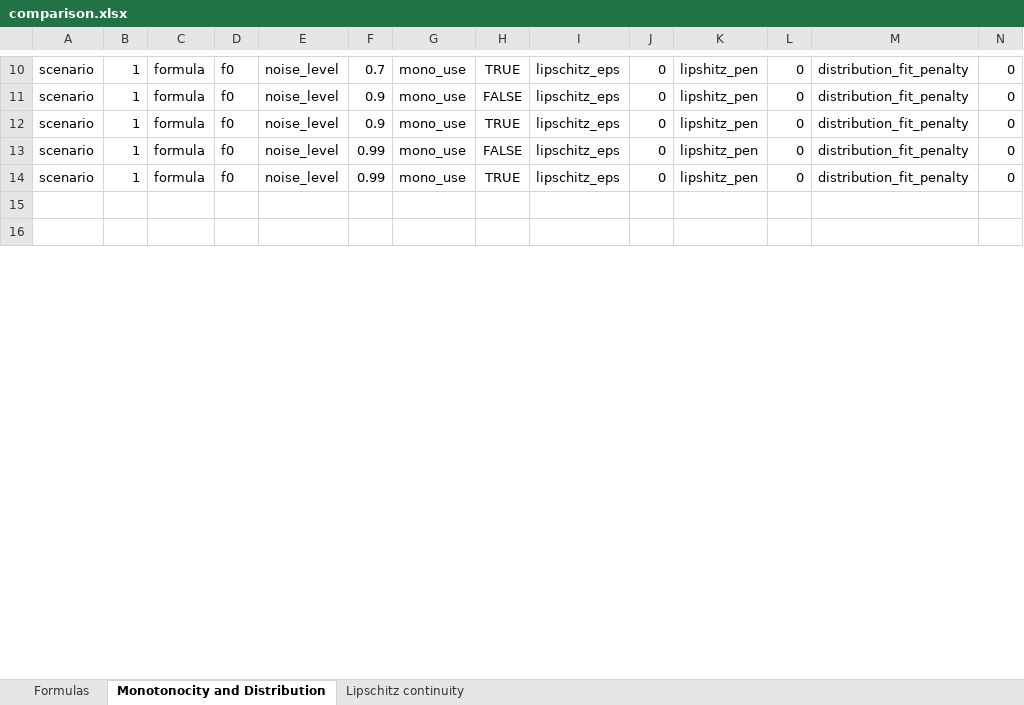
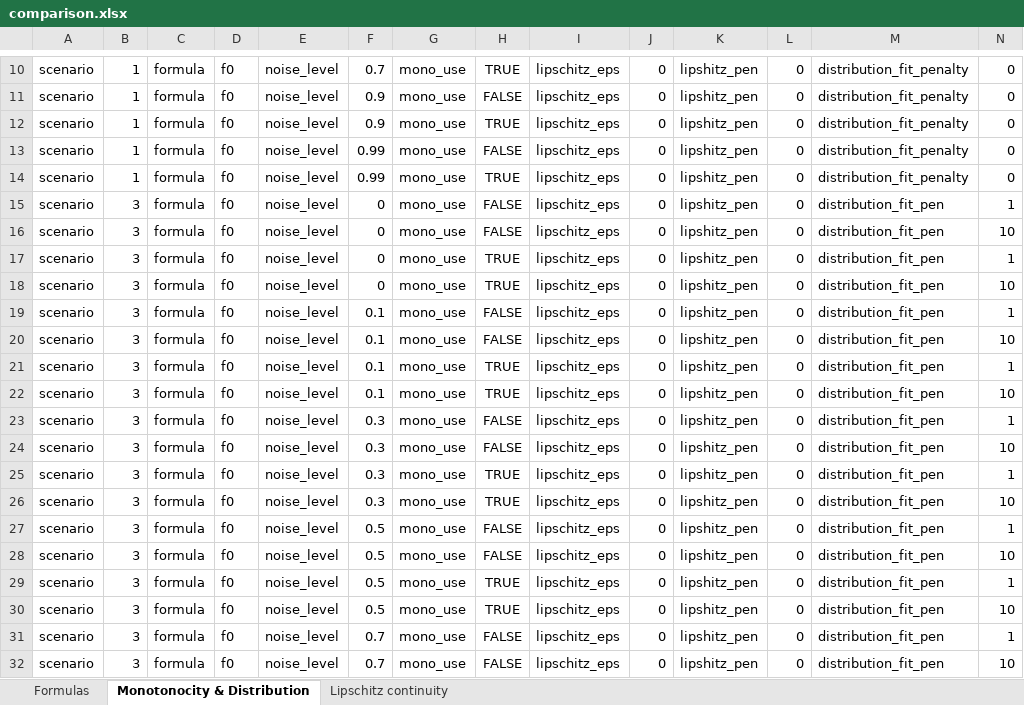
Before and after one commit to kartelj/rils-rols, an Excel workbook: top_level_math_constraints/comparison.xlsx, sheet Monotonocity & Distribution, drawn as a sheet; only a part is shown, gaps mark what is left out; the shorter side is filled out with more unchanged rows; values as stored, in another font and other column widths than the file's, no borders; rows hold the shown columns only; the diff covers the shown part only; the diff names each change by its address in the sheet, - before the commit and + after, or states it on an @@ line.

```diff
--- a/top_level_math_constraints/comparison.xlsx (sheet Monotonocity & Distribution)
+++ b/top_level_math_constraints/comparison.xlsx (sheet Monotonocity & Distribution)
-sheet tab: Monotonocity and Distribution
+sheet tab: Monotonocity & Distribution
+row 15: scenario | 3 | formula | f0 | noise_level | 0 | mono_use | FALSE | lipschitz_eps | 0 | lipshitz_pen | 0 | distribution_fit_pen | 1
+row 16: scenario | 3 | formula | f0 | noise_level | 0 | mono_use | FALSE | lipschitz_eps | 0 | lipshitz_pen | 0 | distribution_fit_pen | 10
+row 17: scenario | 3 | formula | f0 | noise_level | 0 | mono_use | TRUE | lipschitz_eps | 0 | lipshitz_pen | 0 | distribution_fit_pen | 1
+row 18: scenario | 3 | formula | f0 | noise_level | 0 | mono_use | TRUE | lipschitz_eps | 0 | lipshitz_pen | 0 | distribution_fit_pen | 10
+row 19: scenario | 3 | formula | f0 | noise_level | 0.1 | mono_use | FALSE | lipschitz_eps | 0 | lipshitz_pen | 0 | distribution_fit_pen | 1
+row 20: scenario | 3 | formula | f0 | noise_level | 0.1 | mono_use | FALSE | lipschitz_eps | 0 | lipshitz_pen | 0 | distribution_fit_pen | 10
+row 21: scenario | 3 | formula | f0 | noise_level | 0.1 | mono_use | TRUE | lipschitz_eps | 0 | lipshitz_pen | 0 | distribution_fit_pen | 1
+row 22: scenario | 3 | formula | f0 | noise_level | 0.1 | mono_use | TRUE | lipschitz_eps | 0 | lipshitz_pen | 0 | distribution_fit_pen | 10
+row 23: scenario | 3 | formula | f0 | noise_level | 0.3 | mono_use | FALSE | lipschitz_eps | 0 | lipshitz_pen | 0 | distribution_fit_pen | 1
+row 24: scenario | 3 | formula | f0 | noise_level | 0.3 | mono_use | FALSE | lipschitz_eps | 0 | lipshitz_pen | 0 | distribution_fit_pen | 10
+row 25: scenario | 3 | formula | f0 | noise_level | 0.3 | mono_use | TRUE | lipschitz_eps | 0 | lipshitz_pen | 0 | distribution_fit_pen | 1
+row 26: scenario | 3 | formula | f0 | noise_level | 0.3 | mono_use | TRUE | lipschitz_eps | 0 | lipshitz_pen | 0 | distribution_fit_pen | 10
+row 27: scenario | 3 | formula | f0 | noise_level | 0.5 | mono_use | FALSE | lipschitz_eps | 0 | lipshitz_pen | 0 | distribution_fit_pen | 1
+row 28: scenario | 3 | formula | f0 | noise_level | 0.5 | mono_use | FALSE | lipschitz_eps | 0 | lipshitz_pen | 0 | distribution_fit_pen | 10
+row 29: scenario | 3 | formula | f0 | noise_level | 0.5 | mono_use | TRUE | lipschitz_eps | 0 | lipshitz_pen | 0 | distribution_fit_pen | 1
+row 30: scenario | 3 | formula | f0 | noise_level | 0.5 | mono_use | TRUE | lipschitz_eps | 0 | lipshitz_pen | 0 | distribution_fit_pen | 10
+row 31: scenario | 3 | formula | f0 | noise_level | 0.7 | mono_use | FALSE | lipschitz_eps | 0 | lipshitz_pen | 0 | distribution_fit_pen | 1
+row 32: scenario | 3 | formula | f0 | noise_level | 0.7 | mono_use | FALSE | lipschitz_eps | 0 | lipshitz_pen | 0 | distribution_fit_pen | 10
```
Also changed, not shown: 15 added rows and 3 removed rows elsewhere in this sheet, 2 other files.
